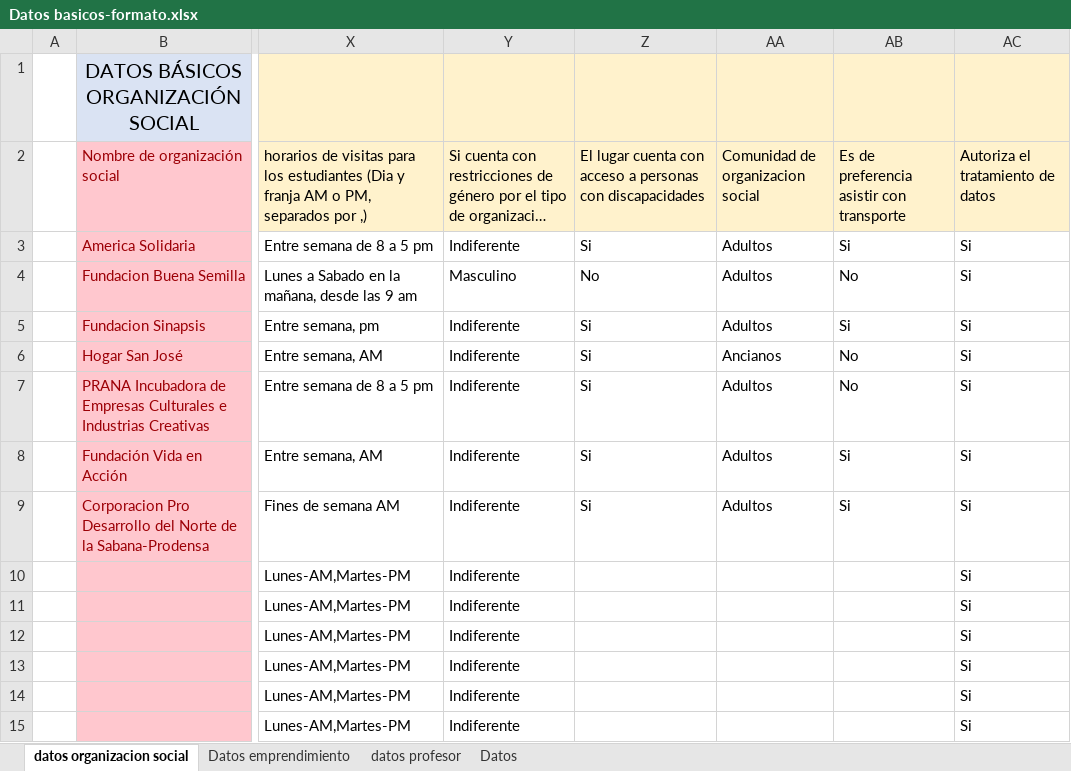
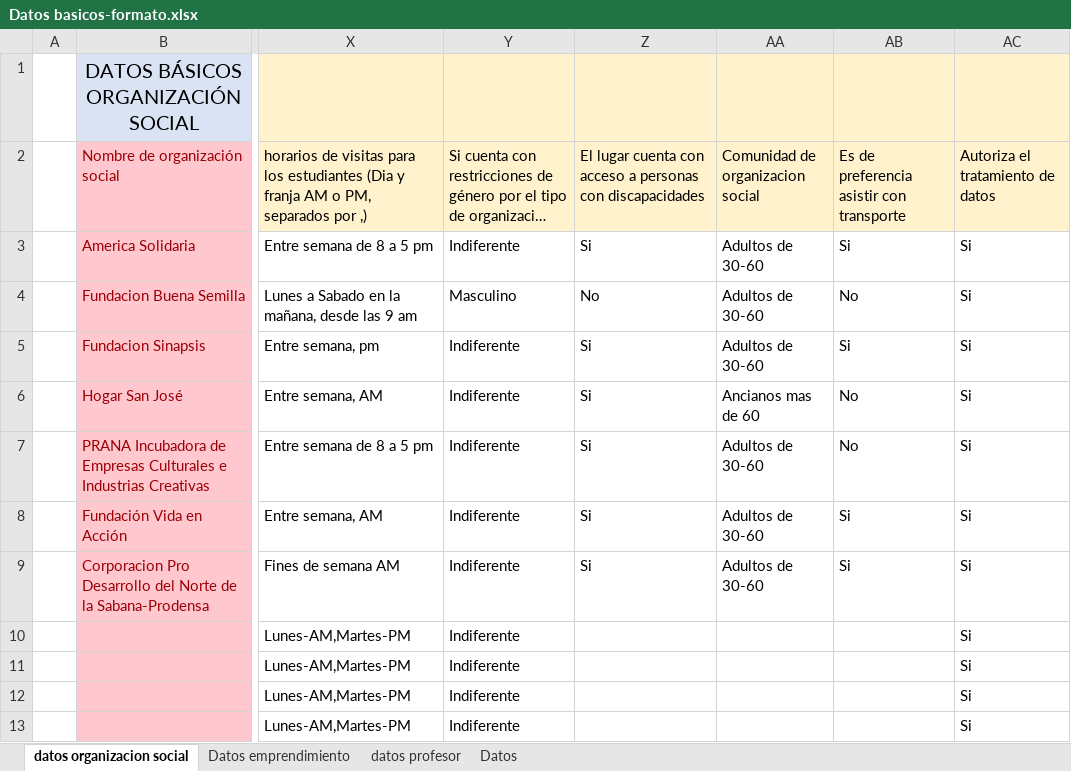
Before and after one commit to tuchys/AANTIK-Correciones, an Excel workbook: BACKEND/aantik/Datos basicos-formato.xlsx, sheet datos organizacion social, drawn as a sheet; only a part is shown, gaps mark what is left out; the shorter side is filled out with more unchanged rows; long unchanged cells end in …; values as stored, in another font and other column widths than the file's, no borders; the diff names each change by its address in the sheet, - before the commit and + after, or states it on an @@ line.

```diff
--- a/BACKEND/aantik/Datos basicos-formato.xlsx (sheet datos organizacion social)
+++ b/BACKEND/aantik/Datos basicos-formato.xlsx (sheet datos organizacion social)
-AA3:AA5: Adultos
+AA3:AA5: Adultos de 30-60
-AA6: Ancianos
+AA6: Ancianos mas de 60
-AA7:AA9: Adultos
+AA7:AA9: Adultos de 30-60
```
Also changed, not shown: 8 other files.
